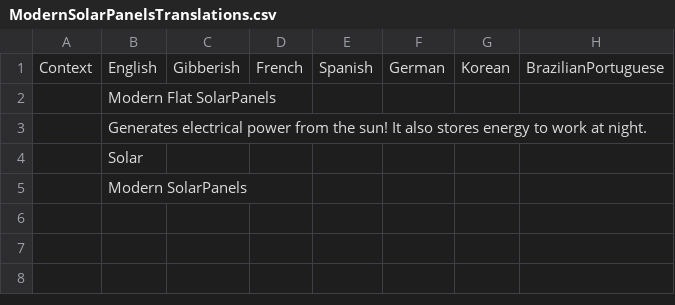
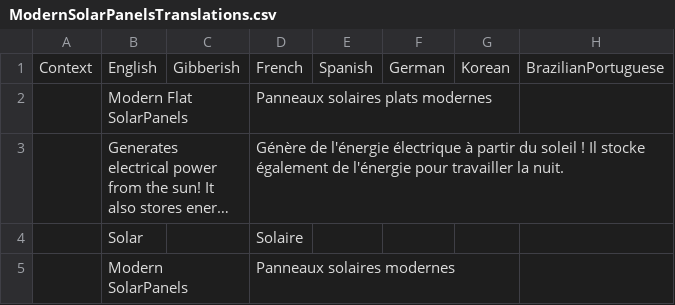
Before and after one commit to TheKye/TheGreatCollective, a CSV file: TheGreatCollective/Translations/ModernSolarPanelsTranslations.csv, drawn as a sheet; only a part is shown; long unchanged cells end in …; the diff names each change by its address in the sheet, - before the commit and + after, or states it on an @@ line.

```diff
--- a/TheGreatCollective/Translations/ModernSolarPanelsTranslations.csv
+++ b/TheGreatCollective/Translations/ModernSolarPanelsTranslations.csv
-D2: (empty)
+D2: Panneaux solaires plats modernes
-D3: (empty)
+D3: Génère de l'énergie électrique à partir du soleil ! Il stocke également de l'énergie pour travailler la nuit.
-D4: (empty)
+D4: Solaire
-D5: (empty)
+D5: Panneaux solaires modernes
```
Also changed, not shown: TheGreatCollective/Translations/ConveyorBeltsTranslations.csv, TheGreatCollective/Translations/LuckyPickaxesTranslations.csv, 4 other files.
